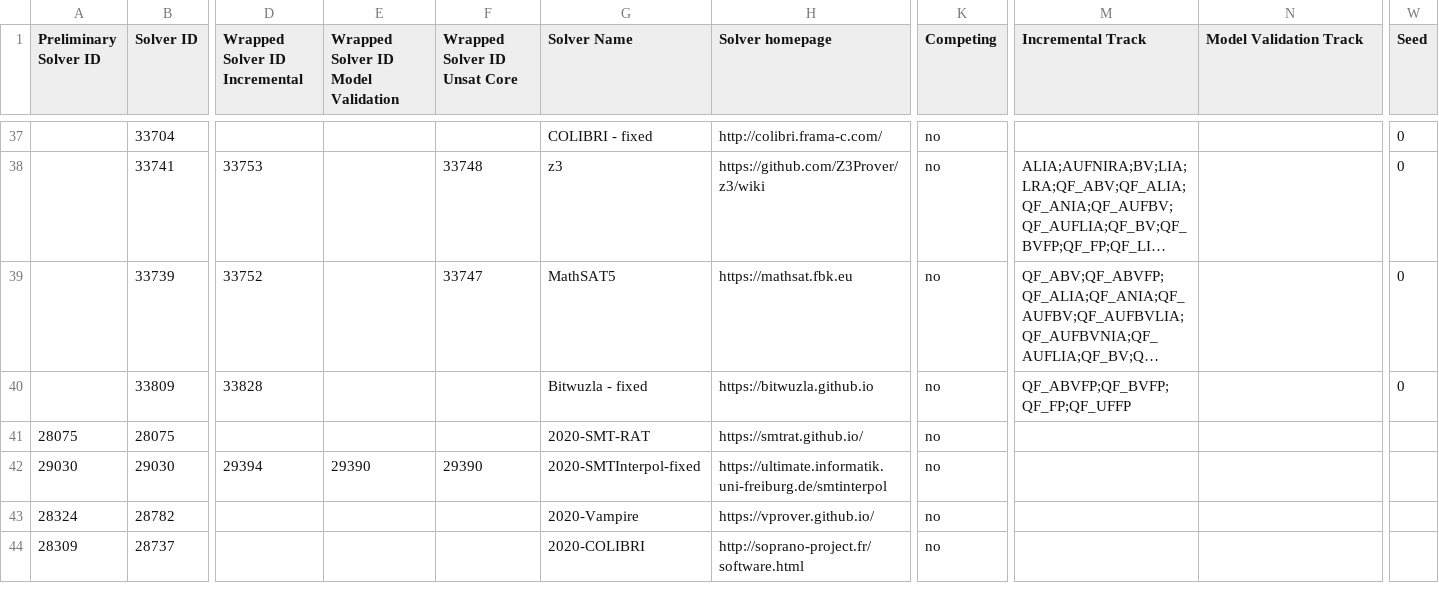
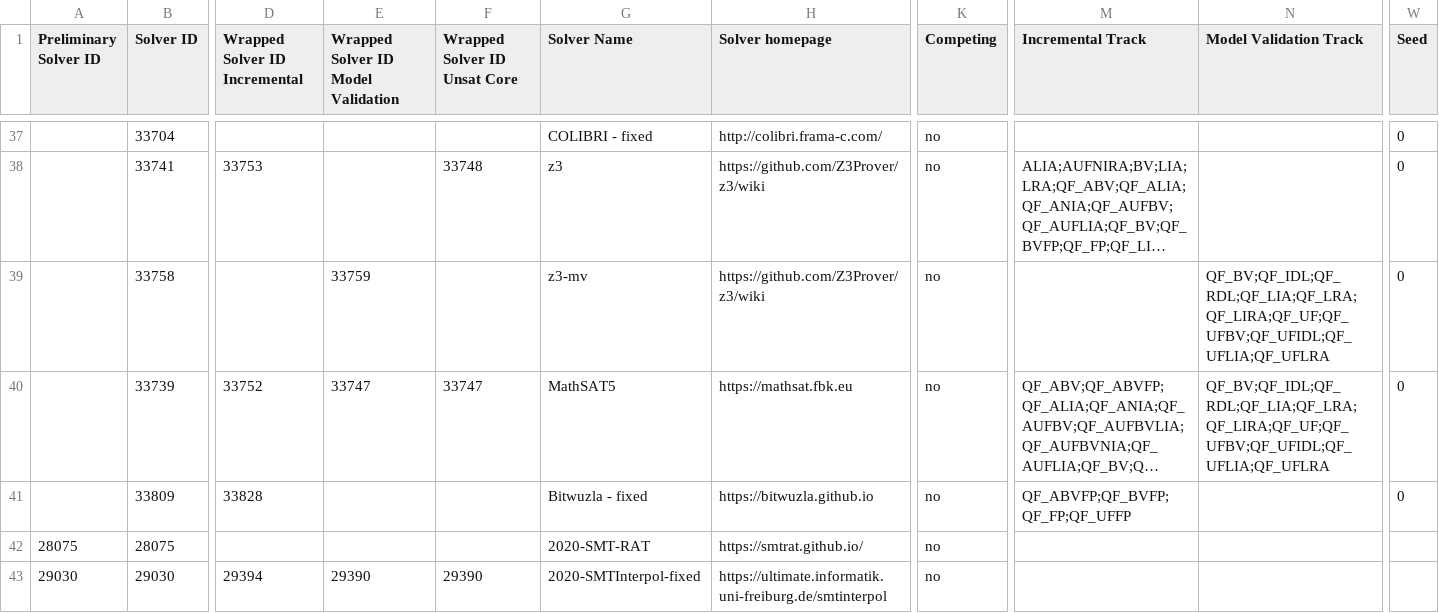
Before and after one commit to SMT-COMP/smt-comp, a CSV file: 2021/registration/solvers_divisions_final.csv, drawn as a sheet; only a part is shown, gaps mark what is left out; the shorter side is filled out with more unchanged rows; long unchanged cells end in …; addresses are those after the commit; rows hold the shown columns only; the diff names each change by its address in the sheet, - before the commit and + after, or states it on an @@ line.

Commit message:
Added non-competing model validation solvers

```diff
--- a/2021/registration/solvers_divisions_final.csv
+++ b/2021/registration/solvers_divisions_final.csv
+row 39:  | 33758 |  | 33759 |  | z3-mv | https://github.com/Z3Prover/z3/wiki | no |  | QF_BV;QF_IDL;QF_RDL;QF_LIA;QF_LRA;QF_LIRA;QF_UF;QF_UFBV;QF_UFIDL;QF_UFLIA;QF_UFLRA | 0
-E40: (empty)
+E40: 33747
-N40 (Model Validation Track): (empty)
+N40 (Model Validation Track): QF_BV;QF_IDL;QF_RDL;QF_LIA;QF_LRA;QF_LIRA;QF_UF;QF_UFBV;QF_UFIDL;QF_UFLIA;QF_UFLRA
```
Also changed, not shown: 2021/registration/solvers_divisions_noncompeting.csv.
